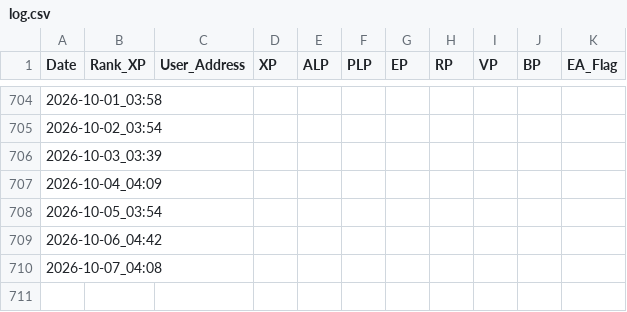
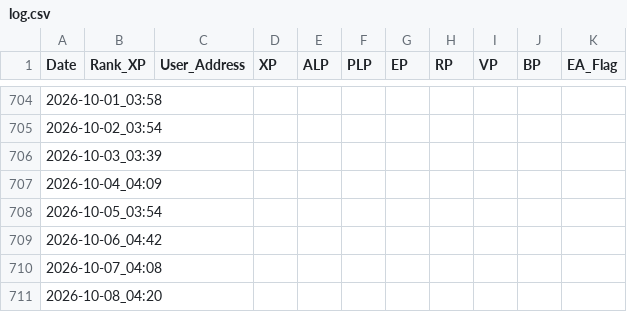
Before and after one commit to Raul0287/LXP-L, a CSV file: log.csv, drawn as a sheet; only a part is shown, gaps mark what is left out.

```diff
--- a/log.csv
+++ b/log.csv
@@ -710 +710,2 @@ Date,Rank_XP,User_Address,XP,ALP,PLP,EP,RP,VP,BP,EA_Flag
 2026-10-07_04:08,,,,,,,,,,
+2026-10-08_04:20,,,,,,,,,,
```
